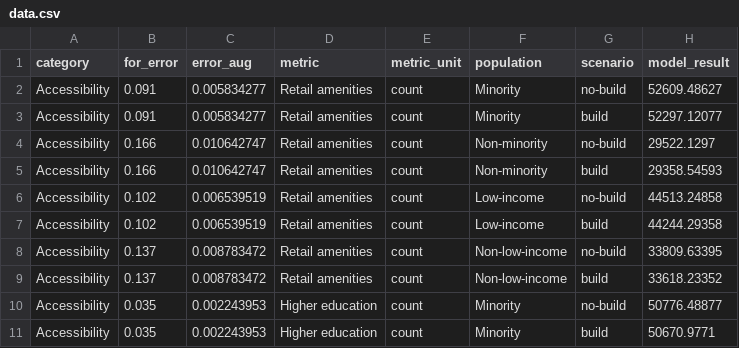
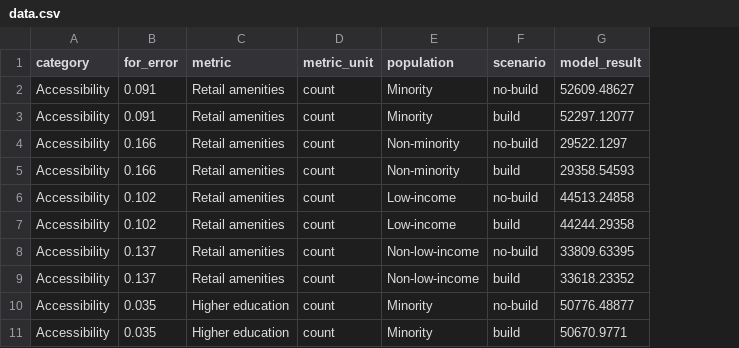
Before and after one commit to emilydomanico/DIDB, a CSV file: data.csv, drawn as a sheet; only a part is shown; the diff names each change by its address in the sheet, - before the commit and + after, or states it on an @@ line.

Commit message:
took out select input on impact deleted error_aug from data.csv, calcute from for_error instead

```diff
--- a/data.csv
+++ b/data.csv
-column C (error_aug), rows 2-11: 0.005834277 | 0.005834277 | 0.010642747 | 0.010642747 | 0.006539519 | 0.006539519 | 0.008783472 | 0.008783472 | 0.002243953 | 0.002243953
```
Also changed, not shown: 1 other file.
